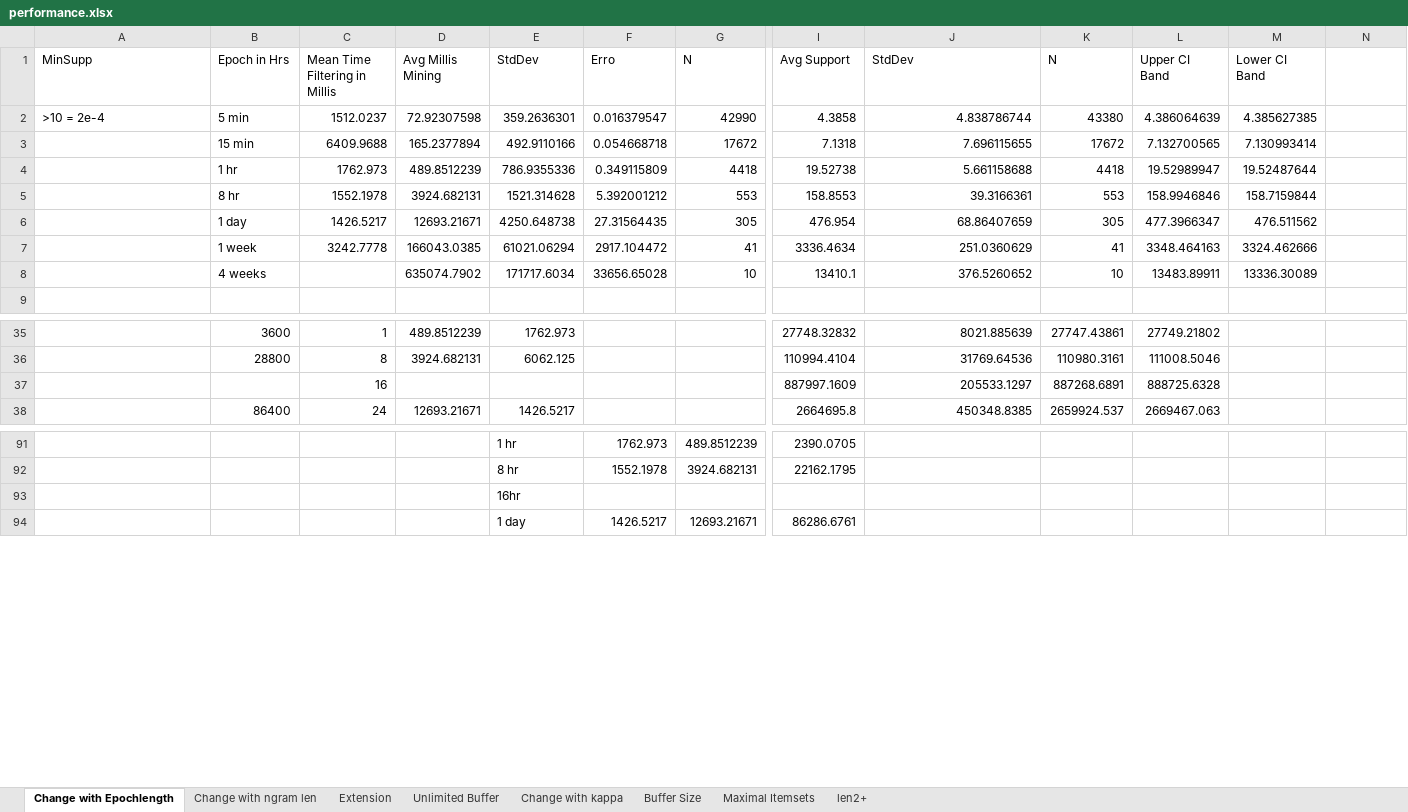
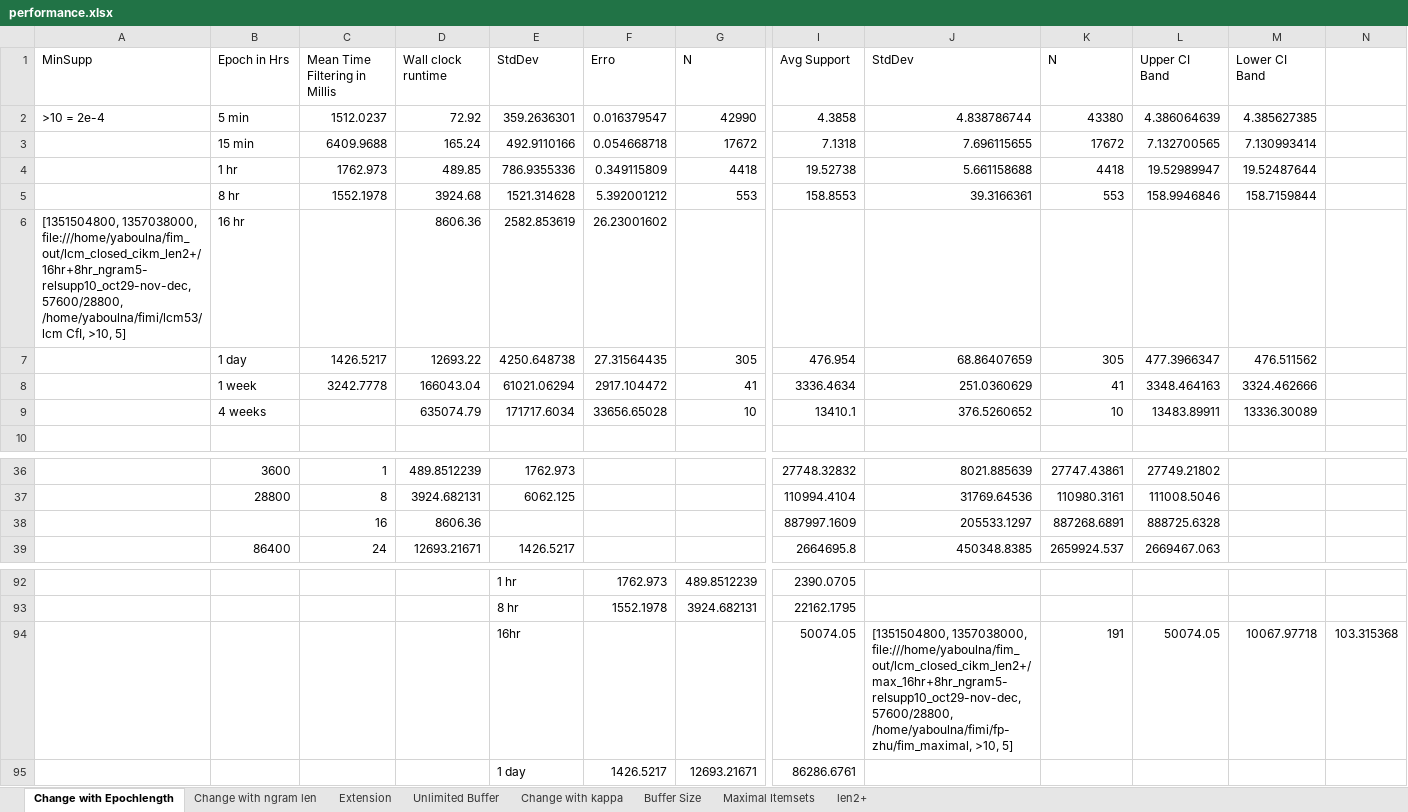
Before and after one commit to timeleft--/masters-thesis_uwaterloo-ir-twitter-summarization, an Excel workbook: write-ups/cikm/performance.xlsx, sheet Change with Epochlength, drawn as a sheet; only a part is shown, gaps mark what is left out; values as stored, in another font and other column widths than the file's, no borders; charts and pictures not drawn; removed rows and columns are numbered as before the commit, all else as after; rows hold the shown columns only; the diff names each change by its address in the sheet, - before the commit and + after, or states it on an @@ line.

```diff
--- a/write-ups/cikm/performance.xlsx (sheet Change with Epochlength)
+++ b/write-ups/cikm/performance.xlsx (sheet Change with Epochlength)
-D1: Avg Millis Mining
+D1: Wall clock runtime
-D2 (Wall clock runtime): 72.92307598
+D2 (Wall clock runtime): 72.92
-D3 (Wall clock runtime): 165.2377894
+D3 (Wall clock runtime): 165.24
-D4 (Wall clock runtime): 489.8512239
+D4 (Wall clock runtime): 489.85
-D5 (Wall clock runtime): 3924.682131
+D5 (Wall clock runtime): 3924.68
+row 6: [1351504800, 1357038000, file:///home/yaboulna/fim_out/lcm_closed_cikm_len2+/16hr+8hr_ngram5-relsupp10_oct29-nov-dec, 57600/28800, /home/yaboulna/fimi/lcm53/lcm CfI, >10, 5] | 16 hr |  | 8606.36 | 2582.853619 | 26.23001602
-D7 (Wall clock runtime): 12693.21671
+D7 (Wall clock runtime): 12693.22
-D8 (Wall clock runtime): 166043.0385
+D8 (Wall clock runtime): 166043.04
-D9 (Wall clock runtime): 635074.7902
+D9 (Wall clock runtime): 635074.79
-D38 (Wall clock runtime): (empty)
+D38 (Wall clock runtime): 8606.36
-row 93:  |  |  |  | 16hr
+row 94:  |  |  |  | 16hr |  |  | 50074.05 | [1351504800, 1357038000, file:///home/yaboulna/fim_out/lcm_closed_cikm_len2+/max_16hr+8hr_ngram5-relsupp10_oct29-nov-dec, 57600/28800, /home/yaboulna/fimi/fp-zhu/fim_maximal, >10, 5] | 191 | 50074.05 | 10067.97718 | 103.315368
```
Also changed, not shown: sheet Change with ngram len, formulas that keep their value, charts or pictures, 7 other files.
